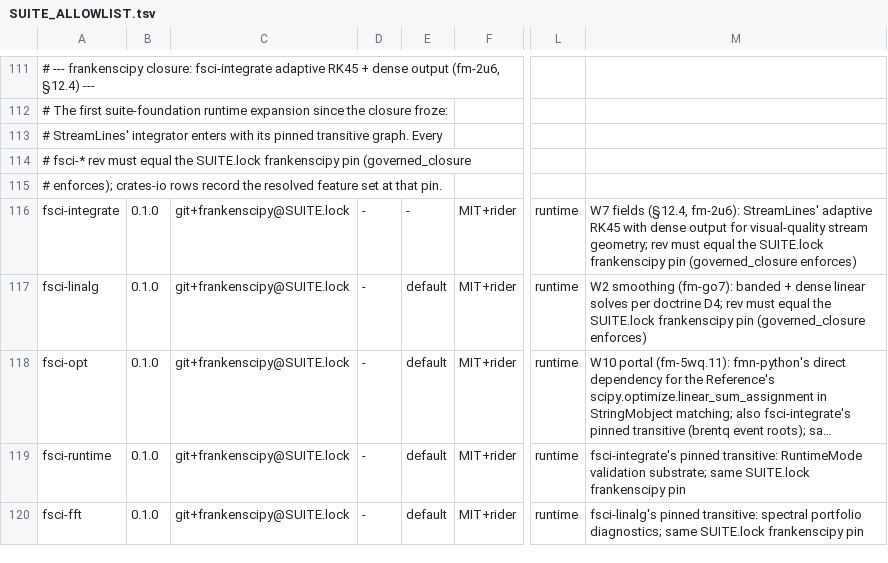
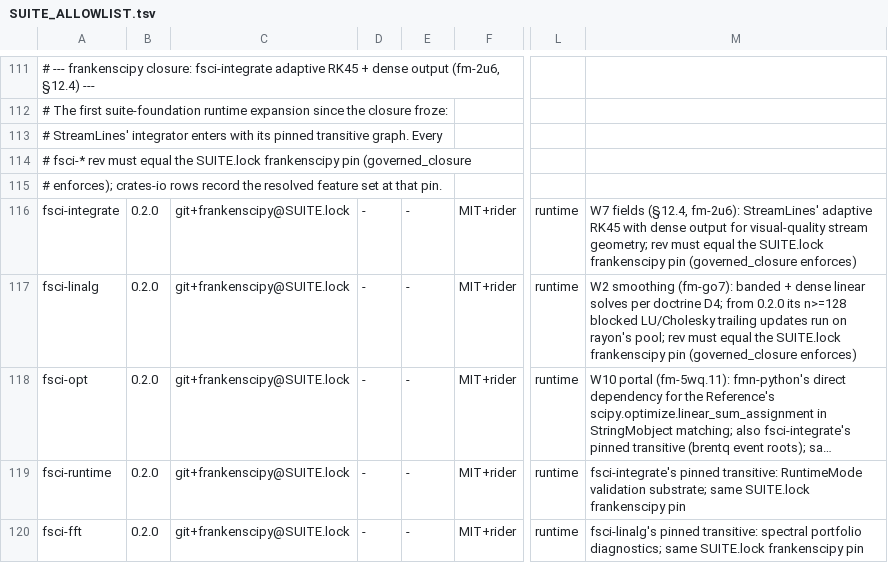
Before and after one commit to Dicklesworthstone/franken_manim, a TSV file: SUITE_ALLOWLIST.tsv, drawn as a sheet; only a part is shown, gaps mark what is left out; long unchanged cells end in …; the diff covers the shown part only; the diff names each change by its address in the sheet, - before the commit and + after, or states it on an @@ line.

```diff
--- a/SUITE_ALLOWLIST.tsv
+++ b/SUITE_ALLOWLIST.tsv
-B116:B120: 0.1.0
+B116:B120: 0.2.0
-E117:E120: default
+E117:E120: -
-M117: …doctrine D4; rev must…
+M117: …doctrine D4; from 0.2.0 its n>=128 blocked LU/Cholesky trailing updates run on rayon's pool; rev must…
```
Also changed, not shown: 1 added row, 1 removed row and 13 edited cells elsewhere in this file.
